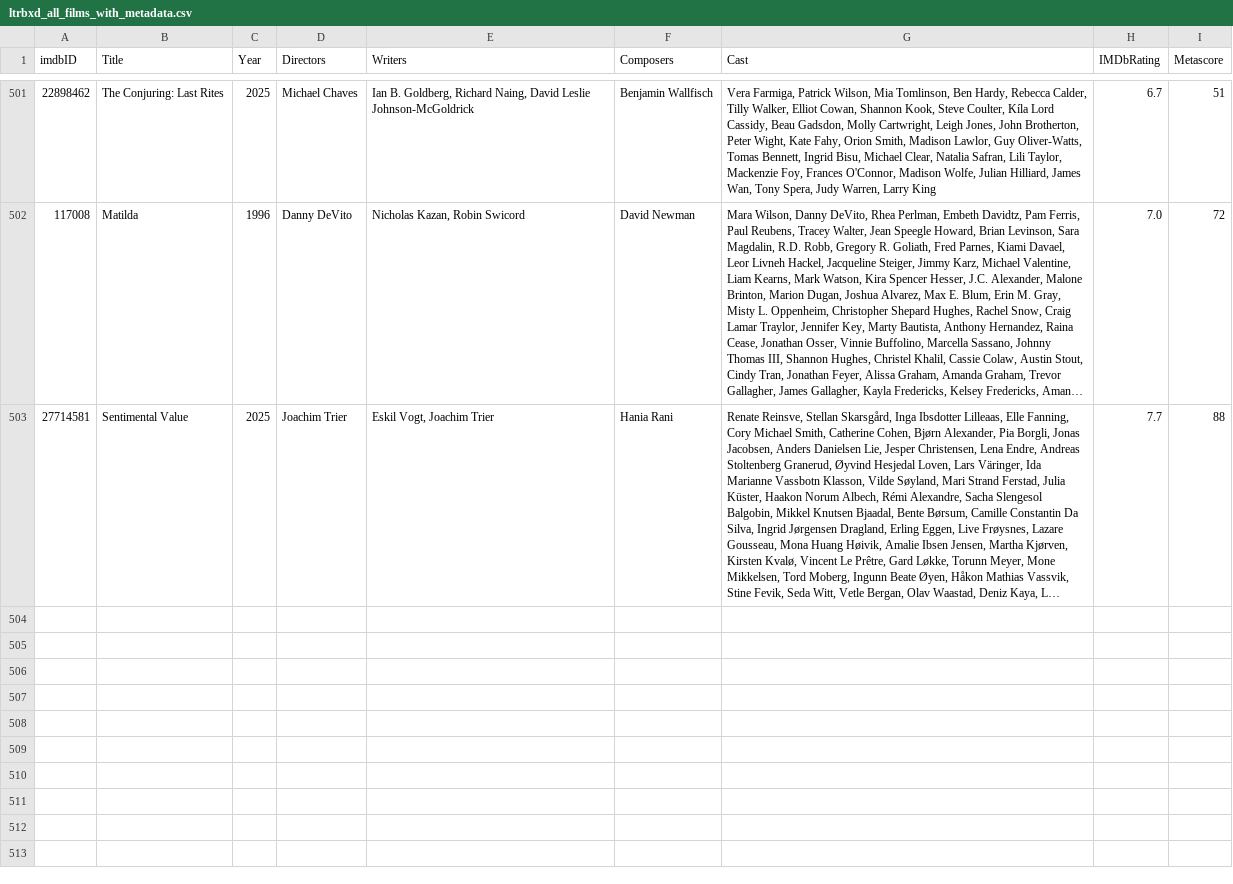
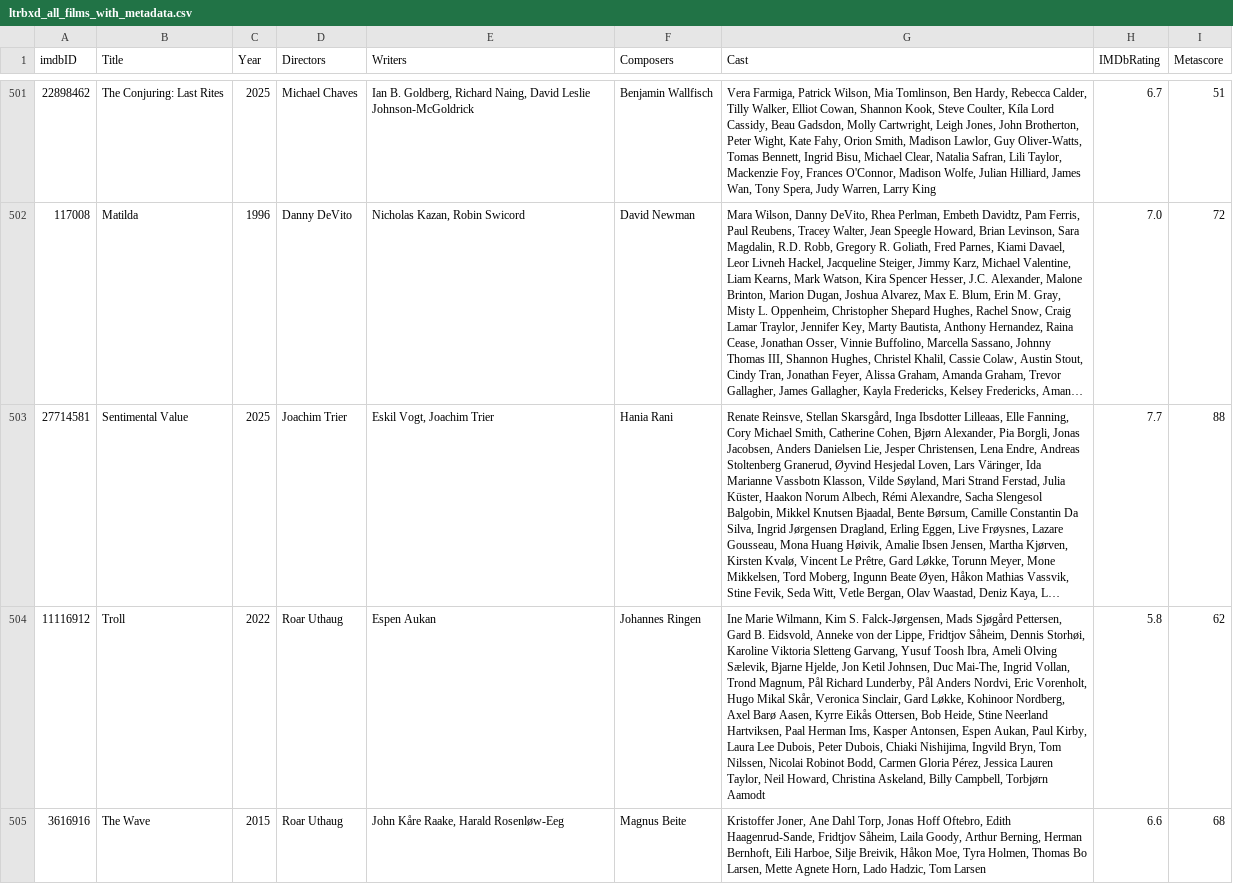
Before and after one commit to audun-sorheim/auduns_movie_stats, a CSV file: ltrbxd_all_films_with_metadata.csv, drawn as a sheet; only a part is shown, gaps mark what is left out; long unchanged cells end in …; the diff covers the shown part only; the diff names each change by its address in the sheet, - before the commit and + after, or states it on an @@ line.

```diff
--- a/ltrbxd_all_films_with_metadata.csv
+++ b/ltrbxd_all_films_with_metadata.csv
+row 504: 11116912 | Troll | 2022 | Roar Uthaug | Espen Aukan | Johannes Ringen | Ine Marie Wilmann, Kim S. Falck-Jørgensen, Mads Sjøgård Pettersen, Gard B. Eidsvold, Anneke von der Lippe, Fridtjov Såheim, Dennis Storhøi, Karoline Viktoria Sletteng Garvang, Yusuf Toosh Ibra, Ameli Olving Sælevik, Bjarne Hjelde, Jon Ketil Johnsen, Duc Mai-The, Ingrid Vollan, Trond Magnum, Pål Richard Lunderby, Pål Anders Nordvi, Eric Vorenholt, Hugo Mikal Skår, Veronica Sinclair, Gard Løkke, Kohinoor Nordberg, Axel Barø Aasen, Kyrre Eikås Ottersen, Bob Heide, Stine Neerland Hartviksen, Paal Herman Ims, Kasper Antonsen, Espen Aukan, Paul Kirby, Laura Lee Dubois, Peter Dubois, Chiaki Nishijima, Ingvild Bryn, Tom Nilssen, Nicolai Robinot Bodd, Carmen Gloria Pérez, Jessica Lauren Taylor, Neil Howard, Christina Askeland, Billy Campbell, Torbjørn Aamodt | 5.8 | 62
+row 505: 3616916 | The Wave | 2015 | Roar Uthaug | John Kåre Raake, Harald Rosenløw-Eeg | Magnus Beite | Kristoffer Joner, Ane Dahl Torp, Jonas Hoff Oftebro, Edith Haagenrud-Sande, Fridtjov Såheim, Laila Goody, Arthur Berning, Herman Bernhoft, Eili Harboe, Silje Breivik, Håkon Moe, Tyra Holmen, Thomas Bo Larsen, Mette Agnete Horn, Lado Hadzic, Tom Larsen | 6.6 | 68
```
Also changed, not shown: 6 added rows elsewhere in this file, ltrbxd_all_films.csv.
